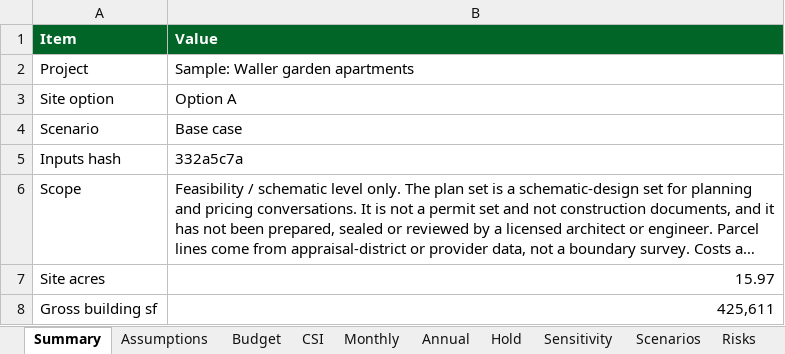
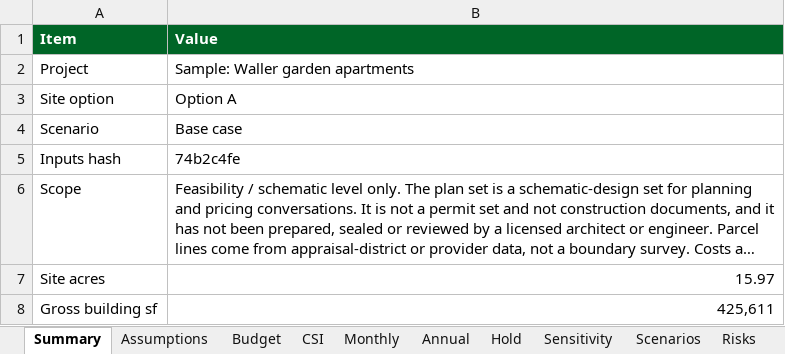
Before and after one commit to Finishes-Solutions/fs-real-estate-intelligence, an Excel workbook: docs/sample-output/fs-feasibility-sample-waller-garden-apartments.xlsx, sheet Summary, drawn as a sheet; only a part is shown; long unchanged cells end in …; values as stored, in another font and other column widths than the file's, no borders; the diff names each change by its address in the sheet, - before the commit and + after, or states it on an @@ line.

```diff
--- a/docs/sample-output/fs-feasibility-sample-waller-garden-apartments.xlsx (sheet Summary)
+++ b/docs/sample-output/fs-feasibility-sample-waller-garden-apartments.xlsx (sheet Summary)
-B5 (Value): 332a5c7a
+B5 (Value): 74b2c4fe
```
Also changed, not shown: sheet Hold, sheet Sensitivity, sheet CSI, 58 other files.
